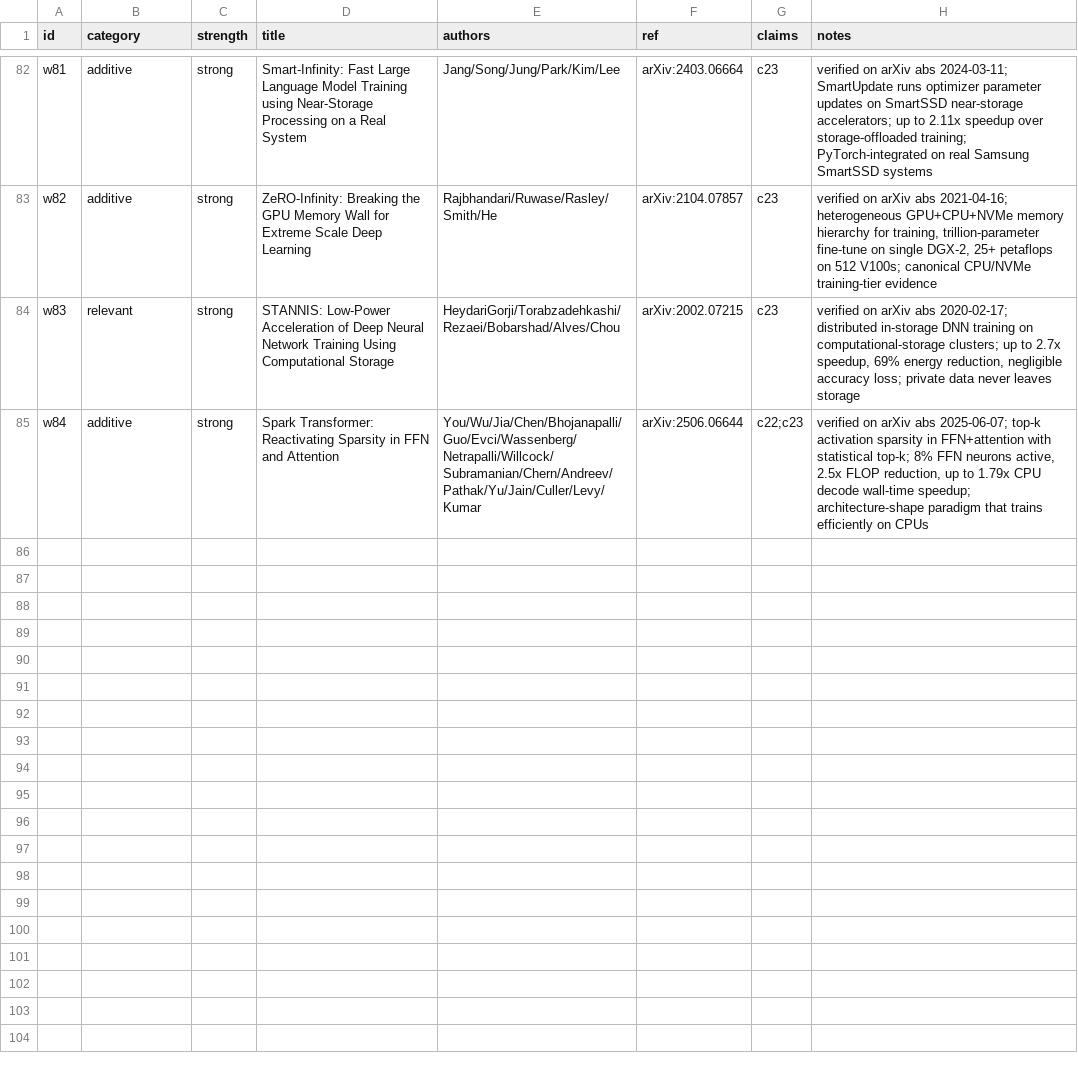
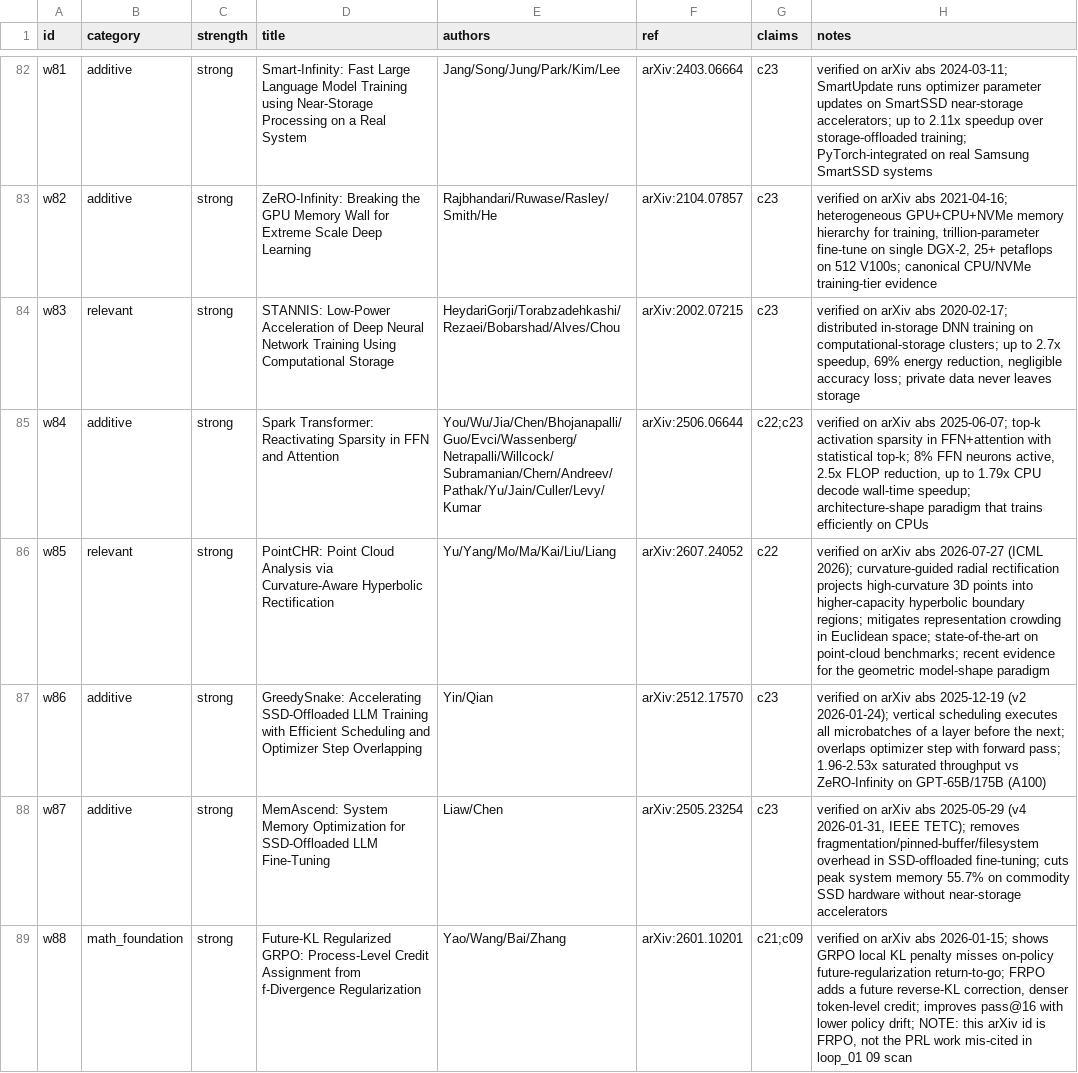
Before and after one commit to mattmre/CHELATEDAI, a TSV file: research_plan/related_works.tsv, drawn as a sheet; only a part is shown, gaps mark what is left out; the diff names each change by its address in the sheet, - before the commit and + after, or states it on an @@ line.

Commit message:
research: add recent works adjacent to latest findings

```diff
--- a/research_plan/related_works.tsv
+++ b/research_plan/related_works.tsv
+row 86: w85 | relevant | strong | PointCHR: Point Cloud Analysis via Curvature-Aware Hyperbolic Rectification | Yu/Yang/Mo/Ma/Kai/Liu/Liang | arXiv:2607.24052 | c22 | verified on arXiv abs 2026-07-27 (ICML 2026); curvature-guided radial rectification projects high-curvature 3D points into higher-capacity hyperbolic boundary regions; mitigates representation crowding in Euclidean space; state-of-the-art on point-cloud benchmarks; recent evidence for the geometric model-shape paradigm
+row 87: w86 | additive | strong | GreedySnake: Accelerating SSD-Offloaded LLM Training with Efficient Scheduling and Optimizer Step Overlapping | Yin/Qian | arXiv:2512.17570 | c23 | verified on arXiv abs 2025-12-19 (v2 2026-01-24); vertical scheduling executes all microbatches of a layer before the next; overlaps optimizer step with forward pass; 1.96-2.53x saturated throughput vs ZeRO-Infinity on GPT-65B/175B (A100)
+row 88: w87 | additive | strong | MemAscend: System Memory Optimization for SSD-Offloaded LLM Fine-Tuning | Liaw/Chen | arXiv:2505.23254 | c23 | verified on arXiv abs 2025-05-29 (v4 2026-01-31, IEEE TETC); removes fragmentation/pinned-buffer/filesystem overhead in SSD-offloaded fine-tuning; cuts peak system memory 55.7% on commodity SSD hardware without near-storage accelerators
+row 89: w88 | math_foundation | strong | Future-KL Regularized GRPO: Process-Level Credit Assignment from f-Divergence Regularization | Yao/Wang/Bai/Zhang | arXiv:2601.10201 | c21;c09 | verified on arXiv abs 2026-01-15; shows GRPO local KL penalty misses on-policy future-regularization return-to-go; FRPO adds a future reverse-KL correction, denser token-level credit; improves pass@16 with lower policy drift; NOTE: this arXiv id is FRPO, not the PRL work mis-cited in loop_01 09 scan
```
Also changed, not shown: 2 other files.
